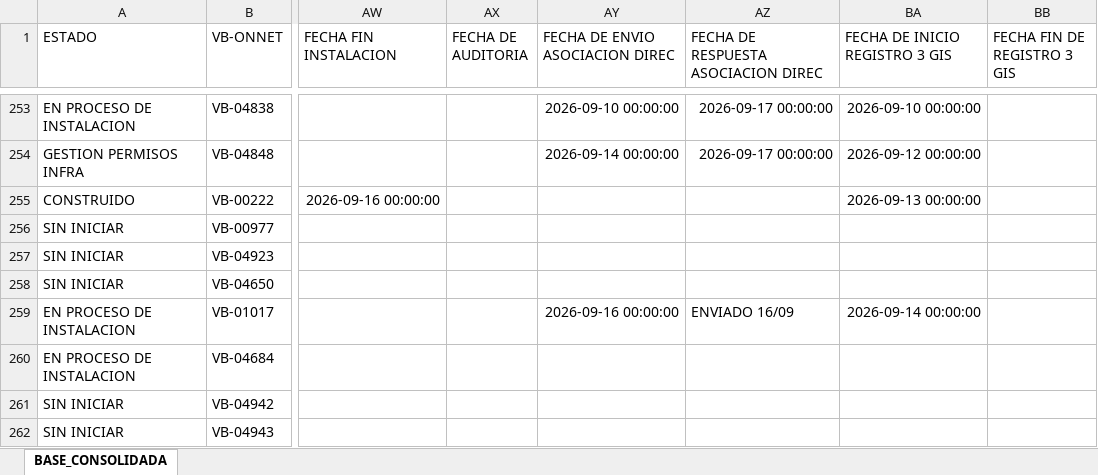
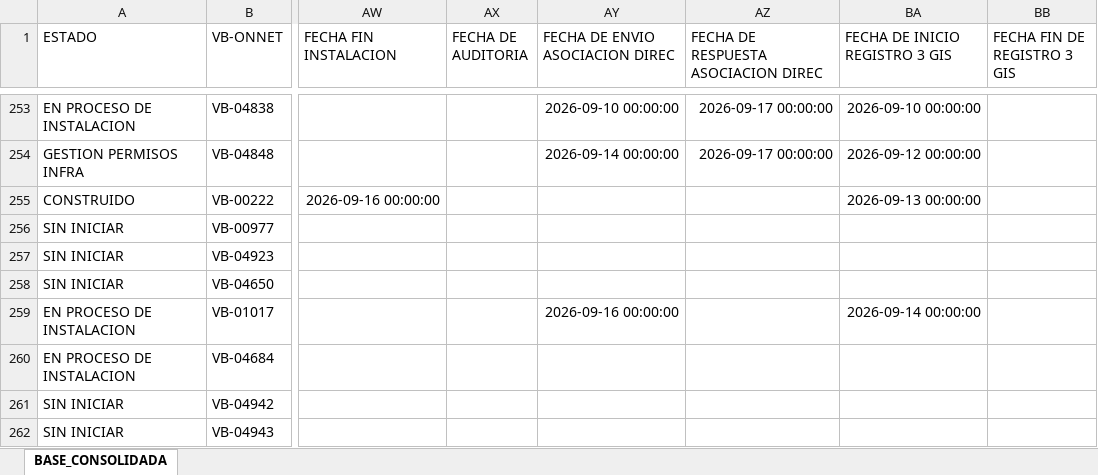
Before and after one commit to luismendoza0523-source/Dashboard-streamlit_app.py, an Excel workbook: CONSOLIDADO_DESPLIEGUE_CONTROL.xlsx, sheet BASE_CONSOLIDADA, drawn as a sheet; only a part is shown, gaps mark what is left out; values as stored, in another font and other column widths than the file's, no borders; the diff names each change by its address in the sheet, - before the commit and + after, or states it on an @@ line.

Commit message:
Add files via upload

```diff
--- a/CONSOLIDADO_DESPLIEGUE_CONTROL.xlsx (sheet BASE_CONSOLIDADA)
+++ b/CONSOLIDADO_DESPLIEGUE_CONTROL.xlsx (sheet BASE_CONSOLIDADA)
-AZ259: ENVIADO 16/09
+AZ259: (empty)
```
